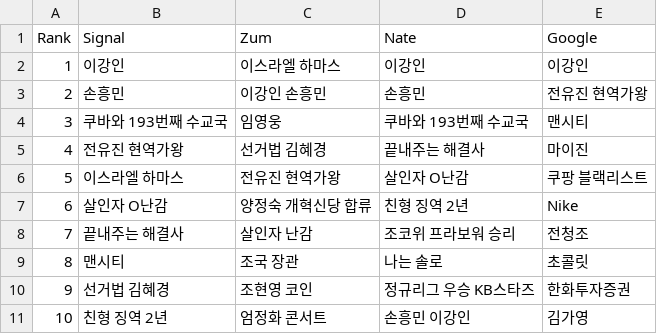
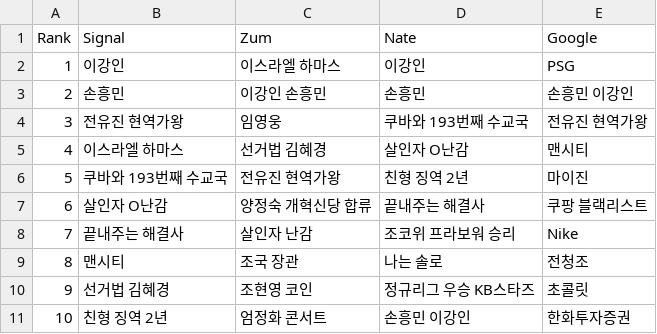
Before and after one commit to TrackerIssues/0301_TeleCollectData, a CSV file: dfMsg.csv, drawn as a sheet; removed rows and columns are numbered as before the commit, all else as after; the diff names each change by its address in the sheet, - before the commit and + after, or states it on an @@ line.

```diff
--- a/dfMsg.csv
+++ b/dfMsg.csv
-E2 (Google): 이강인
+E2 (Google): PSG
-E3 (Google): 전유진 현역가왕
+E3 (Google): 손흥민 이강인
-row 4: 3 | 쿠바와 193번째 수교국 | 임영웅 | 쿠바와 193번째 수교국 | 맨시티
@@ column A (Rank) renumbered between rows 4 and 5 @@
-C4 (Zum): 선거법 김혜경
+C4 (Zum): 임영웅
-D4 (Nate): 끝내주는 해결사
+D4 (Nate): 쿠바와 193번째 수교국
-E4 (Google): 마이진
+E4 (Google): 전유진 현역가왕
-C5 (Zum): 전유진 현역가왕
+C5 (Zum): 선거법 김혜경
-E5 (Google): 쿠팡 블랙리스트
+E5 (Google): 맨시티
+row 6: 5 | 쿠바와 193번째 수교국 | 전유진 현역가왕 | 친형 징역 2년 | 마이진
-D7 (Nate): 친형 징역 2년
+D7 (Nate): 끝내주는 해결사
-E7 (Google): Nike
+E7 (Google): 쿠팡 블랙리스트
-E8 (Google): 전청조
+E8 (Google): Nike
-E9 (Google): 초콜릿
+E9 (Google): 전청조
-E10 (Google): 한화투자증권
+E10 (Google): 초콜릿
-E11 (Google): 김가영
+E11 (Google): 한화투자증권
```
Also changed, not shown: dfKeyWord.csv.
